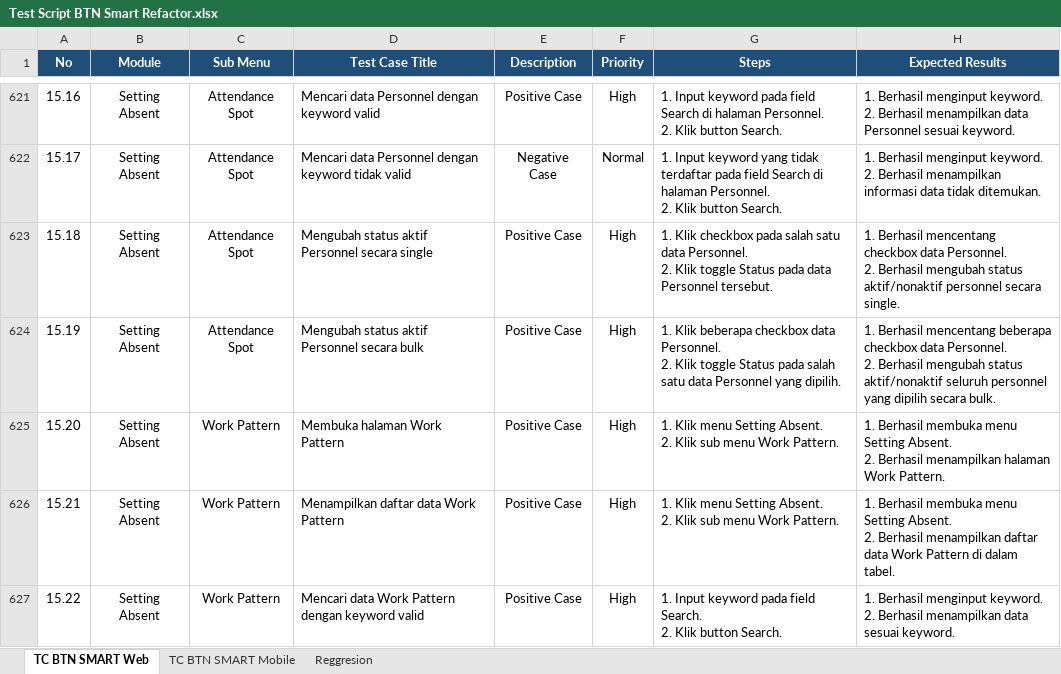
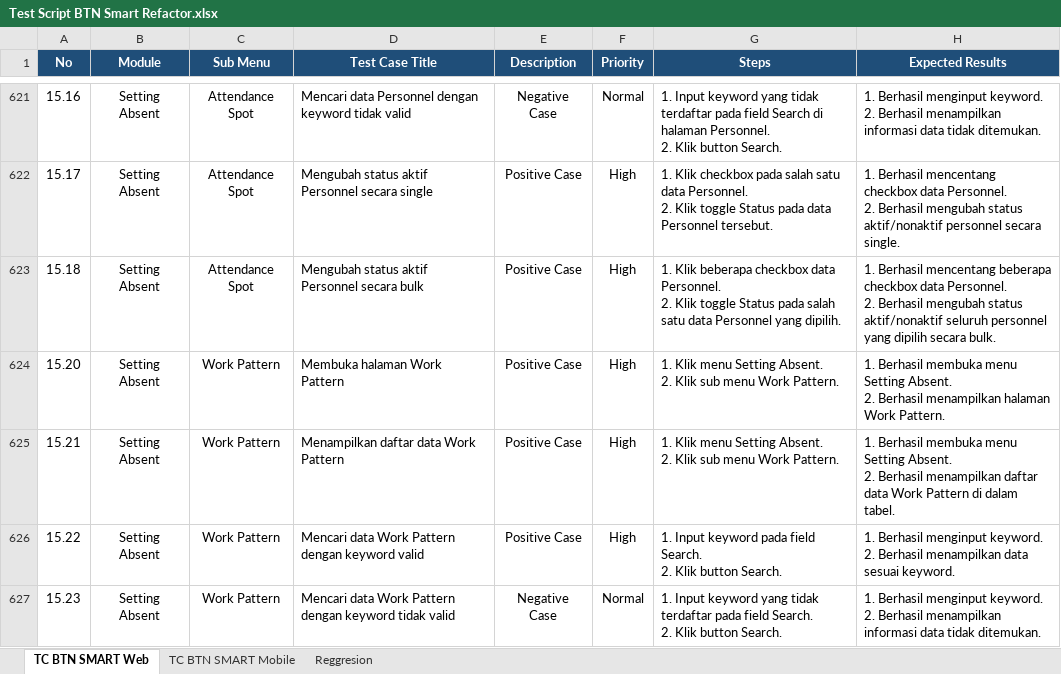
Before and after one commit to muhammaddanihaikal/btn-smart-refactor, an Excel workbook: Test Script/Test Script BTN Smart Refactor.xlsx, sheet TC BTN SMART Web, drawn as a sheet; only a part is shown, gaps mark what is left out; the shorter side is filled out with more unchanged rows; values as stored, in another font and other column widths than the file's, no borders; ↵ is a line break in a cell; the diff covers the shown part only; the diff names each change by its address in the sheet, - before the commit and + after, or states it on an @@ line.

Commit message:
feat(modul-40): adjust Attendance Spot TCs to 17 scenarios (remove manual coordinates, add Personnel filter & search)

```diff
--- a/Test Script/Test Script BTN Smart Refactor.xlsx (sheet TC BTN SMART Web)
+++ b/Test Script/Test Script BTN Smart Refactor.xlsx (sheet TC BTN SMART Web)
-D621 (Test Case Title): …dengan keyword valid
+D621 (Test Case Title): …dengan keyword tidak valid
-E621 (Description): Positive Case
+E621 (Description): Negative Case
-F621 (Priority): High
+F621 (Priority): Normal
-G621 (Steps): …Input keyword pada field…
+G621 (Steps): …Input keyword yang tidak terdaftar pada field…
-H621 (Expected Results): …Berhasil menampilkan data Personnel sesuai keyword.
+H621 (Expected Results): …Berhasil menampilkan informasi data tidak ditemukan.
-D622 (Test Case Title): Mencari data Personnel dengan keyword tidak valid
+D622 (Test Case Title): Mengubah status aktif Personnel secara single
-E622 (Description): Negative Case
+E622 (Description): Positive Case
-F622 (Priority): Normal
+F622 (Priority): High
-G622 (Steps): 1. Input keyword yang tidak terdaftar pada field Search di halaman Personnel. ↵ 2. Klik button Search.
+G622 (Steps): 1. Klik checkbox pada salah satu data Personnel. ↵ 2. Klik toggle Status pada data Personnel tersebut.
-H622 (Expected Results): 1. Berhasil menginput keyword. ↵ 2. Berhasil menampilkan informasi data tidak ditemukan.
+H622 (Expected Results): 1. Berhasil mencentang checkbox data Personnel. ↵ 2. Berhasil mengubah status aktif/nonaktif personnel secara single.
-D623 (Test Case Title): Mengubah status aktif Personnel secara single
+D623 (Test Case Title): Mengubah status aktif Personnel secara bulk
-G623 (Steps): 1. Klik checkbox pada salah satu data Personnel. ↵ 2. Klik toggle Status pada data Personnel tersebut.
+G623 (Steps): 1. Klik beberapa checkbox data Personnel. ↵ 2. Klik toggle Status pada salah satu data Personnel yang dipilih.
-H623 (Expected Results): …Berhasil mencentang checkbox data Personnel. ↵ 2. Berhasil mengubah status aktif/nonaktif personnel secara single.
+H623 (Expected Results): …Berhasil mencentang beberapa checkbox data Personnel. ↵ 2. Berhasil mengubah status aktif/nonaktif seluruh personnel yang dipilih secara bulk.
-row 624: 15.19 | Setting Absent | Attendance Spot | Mengubah status aktif Personnel secara bulk | Positive Case | High | 1. Klik beberapa checkbox data Personnel. ↵ 2. Klik toggle Status pada salah satu data Personnel yang dipilih. | 1. Berhasil mencentang beberapa checkbox data Personnel. ↵ 2. Berhasil mengubah status aktif/nonaktif seluruh personnel yang dipilih secara bulk.
```
Also changed, not shown: 28 edited cells elsewhere in this sheet, SIT/Test Case.xlsx, 15 other files.
